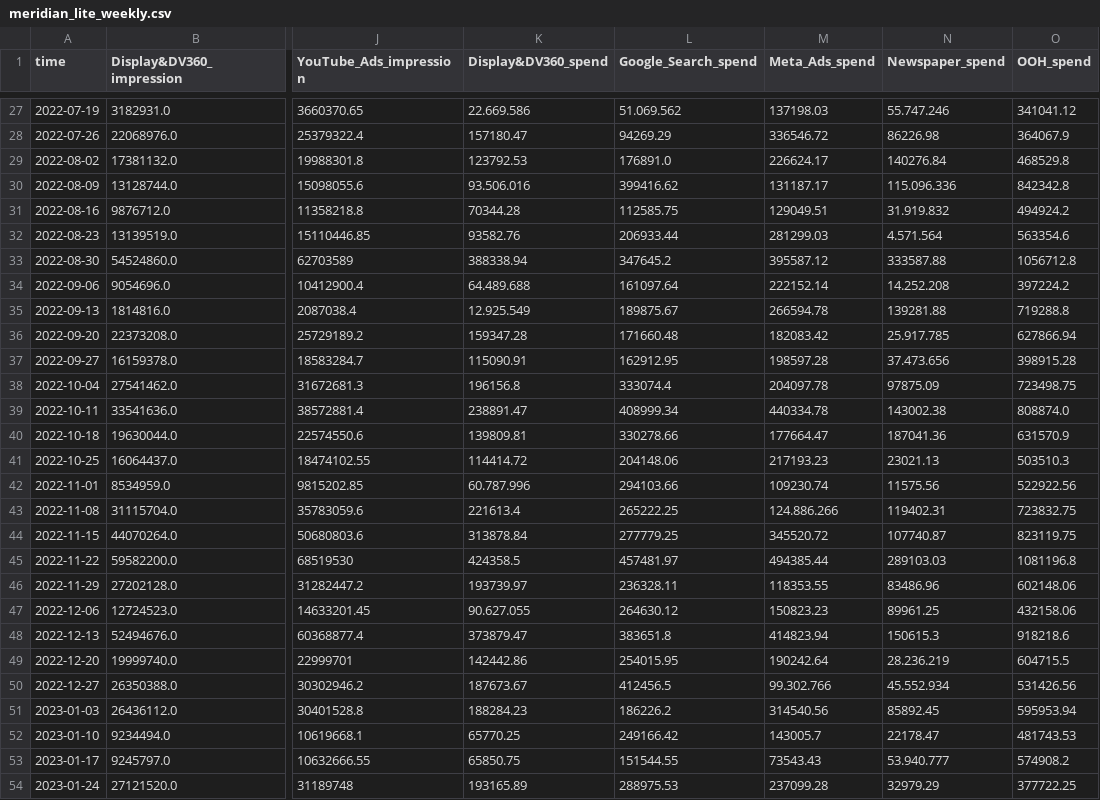
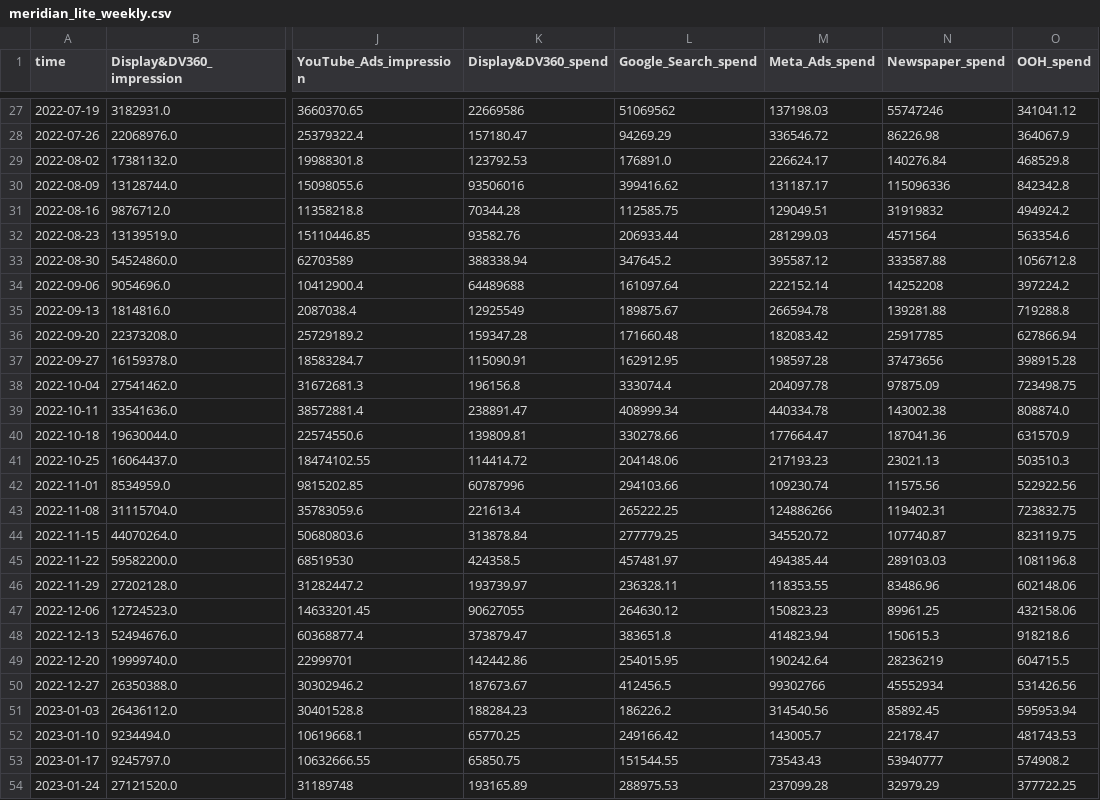
Before and after one commit to yuriandradesp/meridian-data-test-csv, a CSV file: meridian_lite_weekly.csv, drawn as a sheet; only a part is shown, gaps mark what is left out; the diff covers the shown part only; the diff names each change by its address in the sheet, - before the commit and + after, or states it on an @@ line.

```diff
--- a/meridian_lite_weekly.csv
+++ b/meridian_lite_weekly.csv
-K27 (Display&DV360_spend): 22.669.586
+K27 (Display&DV360_spend): 22669586
-L27 (Google_Search_spend): 51.069.562
+L27 (Google_Search_spend): 51069562
-N27 (Newspaper_spend): 55.747.246
+N27 (Newspaper_spend): 55747246
-K30 (Display&DV360_spend): 93.506.016
+K30 (Display&DV360_spend): 93506016
-N30 (Newspaper_spend): 115.096.336
+N30 (Newspaper_spend): 115096336
-N31 (Newspaper_spend): 31.919.832
+N31 (Newspaper_spend): 31919832
-N32 (Newspaper_spend): 4.571.564
+N32 (Newspaper_spend): 4571564
-K34 (Display&DV360_spend): 64.489.688
+K34 (Display&DV360_spend): 64489688
-N34 (Newspaper_spend): 14.252.208
+N34 (Newspaper_spend): 14252208
-K35 (Display&DV360_spend): 12.925.549
+K35 (Display&DV360_spend): 12925549
-N36 (Newspaper_spend): 25.917.785
+N36 (Newspaper_spend): 25917785
-N37 (Newspaper_spend): 37.473.656
+N37 (Newspaper_spend): 37473656
-K42 (Display&DV360_spend): 60.787.996
+K42 (Display&DV360_spend): 60787996
-M43 (Meta_Ads_spend): 124.886.266
+M43 (Meta_Ads_spend): 124886266
-K47 (Display&DV360_spend): 90.627.055
+K47 (Display&DV360_spend): 90627055
-N49 (Newspaper_spend): 28.236.219
+N49 (Newspaper_spend): 28236219
-M50 (Meta_Ads_spend): 99.302.766
+M50 (Meta_Ads_spend): 99302766
-N50 (Newspaper_spend): 45.552.934
+N50 (Newspaper_spend): 45552934
-N53 (Newspaper_spend): 53.940.777
+N53 (Newspaper_spend): 53940777
```
Also changed, not shown: 112 edited cells elsewhere in this file.
